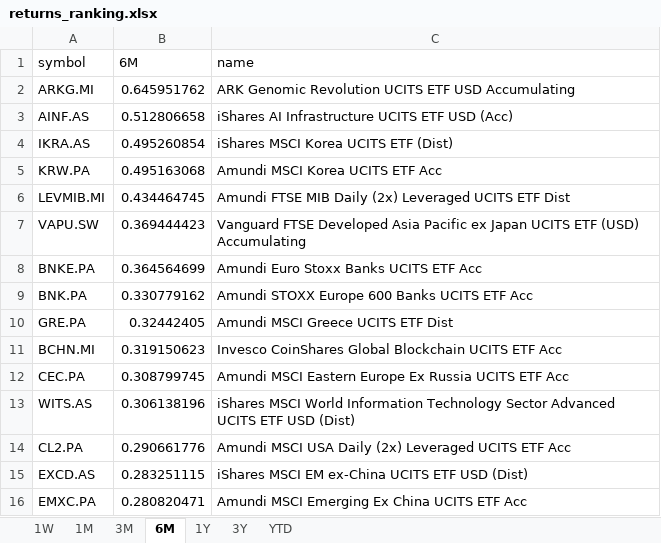
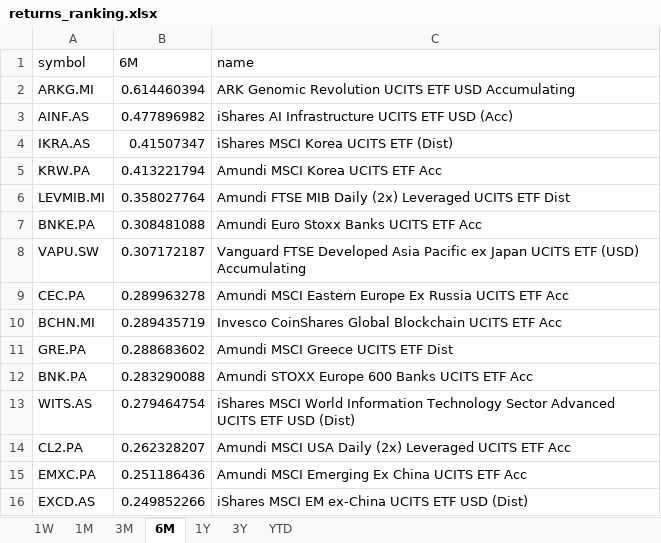
Before and after one commit to laceto/myfinance2, an Excel workbook: data/results/etf/returns_ranking.xlsx, sheet 6M, drawn as a sheet; values as stored, in another font and other column widths than the file's, no borders; removed rows and columns are numbered as before the commit, all else as after; the diff names each change by its address in the sheet, - before the commit and + after, or states it on an @@ line.

```diff
--- a/data/results/etf/returns_ranking.xlsx (sheet 6M)
+++ b/data/results/etf/returns_ranking.xlsx (sheet 6M)
-B2 (6M): 0.645951762
+B2 (6M): 0.614460394
-B3 (6M): 0.512806658
+B3 (6M): 0.477896982
-B4 (6M): 0.495260854
+B4 (6M): 0.41507347
-B5 (6M): 0.495163068
+B5 (6M): 0.413221794
-B6 (6M): 0.434464745
+B6 (6M): 0.358027764
-row 7: VAPU.SW | 0.369444423 | Vanguard FTSE Developed Asia Pacific ex Japan UCITS ETF (USD) Accumulating
-B7 (6M): 0.364564699
+B7 (6M): 0.308481088
-row 9: BNK.PA | 0.330779162 | Amundi STOXX Europe 600 Banks UCITS ETF Acc
-row 10: GRE.PA | 0.32442405 | Amundi MSCI Greece UCITS ETF Dist
-row 11: BCHN.MI | 0.319150623 | Invesco CoinShares Global Blockchain UCITS ETF Acc
+row 8: VAPU.SW | 0.307172187 | Vanguard FTSE Developed Asia Pacific ex Japan UCITS ETF (USD) Accumulating
-B9 (6M): 0.308799745
+B9 (6M): 0.289963278
+row 10: BCHN.MI | 0.289435719 | Invesco CoinShares Global Blockchain UCITS ETF Acc
+row 11: GRE.PA | 0.288683602 | Amundi MSCI Greece UCITS ETF Dist
+row 12: BNK.PA | 0.283290088 | Amundi STOXX Europe 600 Banks UCITS ETF Acc
-B13 (6M): 0.306138196
+B13 (6M): 0.279464754
-B14 (6M): 0.290661776
+B14 (6M): 0.262328207
-row 15: EXCD.AS | 0.283251115 | iShares MSCI EM ex-China UCITS ETF USD (Dist)
-B15 (6M): 0.280820471
+B15 (6M): 0.251186436
+row 16: EXCD.AS | 0.249852266 | iShares MSCI EM ex-China UCITS ETF USD (Dist)
```
Also changed, not shown: sheet 1W, sheet 3M, sheet 1Y, sheet 1M, sheet 3Y, sheet YTD, 2 other files.
